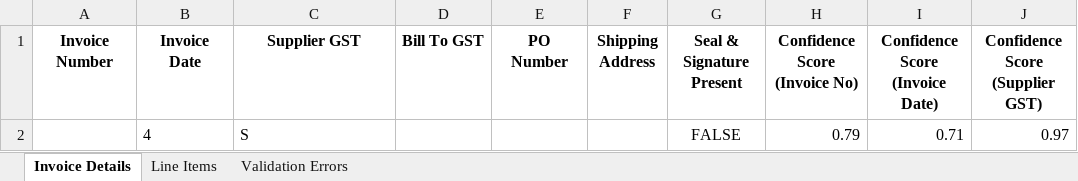
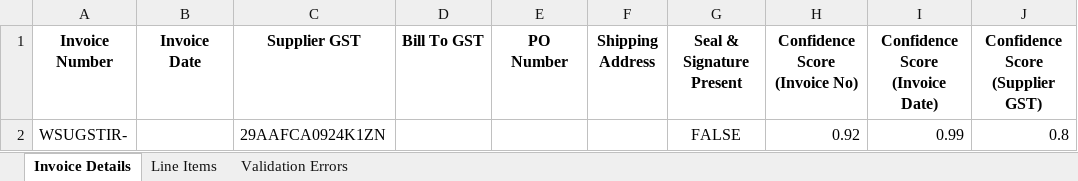
Before and after one commit to Bhavya-PR/Invoice-Handler, an Excel workbook: output/invoice_page_1.jpg.txt.xlsx, sheet Invoice Details, drawn as a sheet; values as stored, in another font and other column widths than the file's, no borders; removed rows and columns are numbered as before the commit, all else as after; the diff names each change by its address in the sheet, - before the commit and + after, or states it on an @@ line.

```diff
--- a/output/invoice_page_1.jpg.txt.xlsx (sheet Invoice Details)
+++ b/output/invoice_page_1.jpg.txt.xlsx (sheet Invoice Details)
-row 2:  | 4 | S |  |  |  | FALSE | 0.79 | 0.71 | 0.97
+row 2: WSUGSTIR- |  | 29AAFCA0924K1ZN |  |  |  | FALSE | 0.92 | 0.99 | 0.8
```
Also changed, not shown: output/invoice_page_2.jpg.txt.xlsx, output/invoice_page_3.jpg.txt.xlsx, 13 other files.
